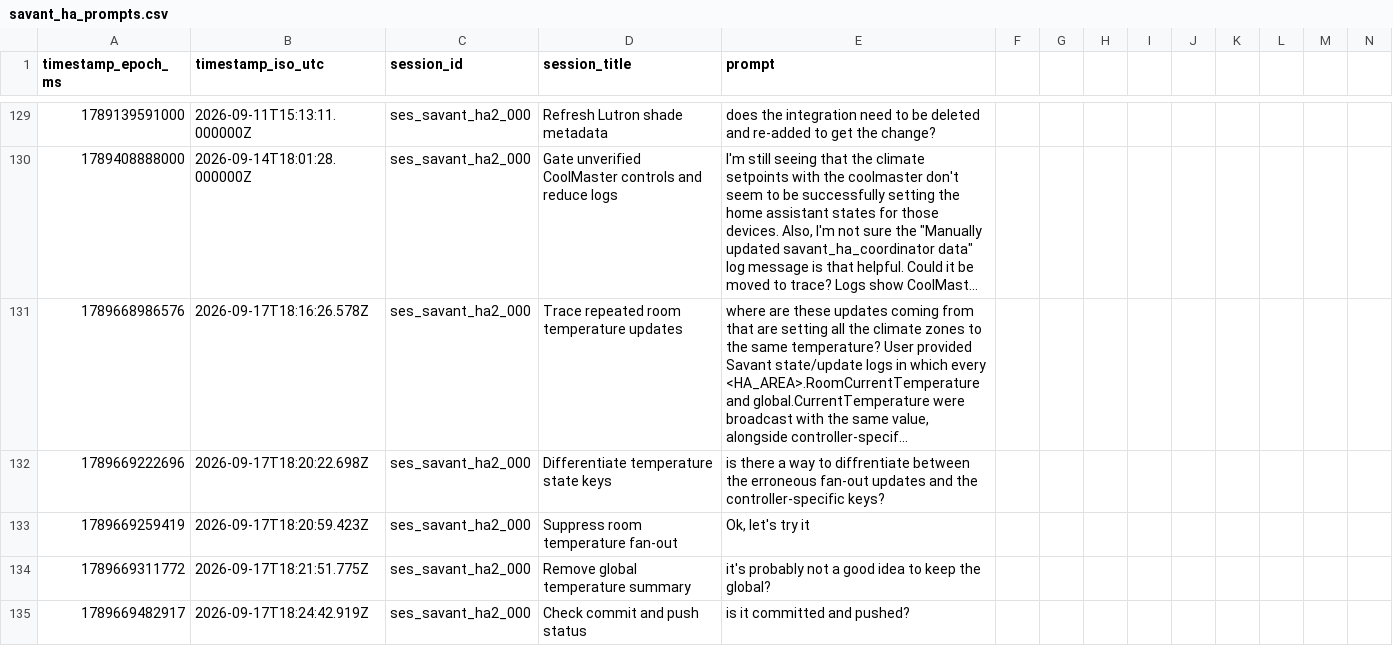
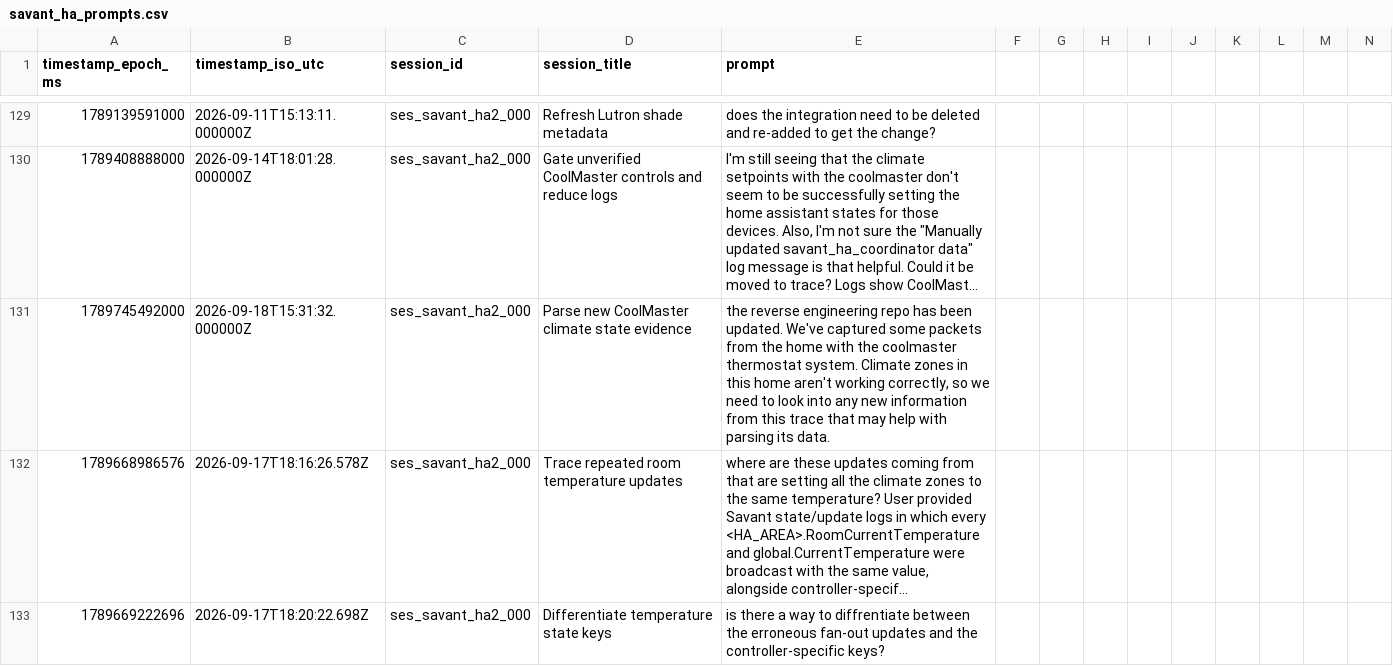
Before and after one commit to hpux735/savant-ha, a CSV file: savant_ha_prompts.csv, drawn as a sheet; only a part is shown, gaps mark what is left out; the shorter side is filled out with more unchanged rows; long unchanged cells end in …; rows hold the shown columns only; the diff names each change by its address in the sheet, - before the commit and + after, or states it on an @@ line.

Commit message:
Parse captured CoolMaster climate state
Prompt: the reverse engineering repo has been updated.  We've captured some packets from the home with the coolmaster thermostat system.  Climate zones in this home aren't working correctly, so we need to look into any new information from this trace that may help with parsing its data.

```diff
--- a/savant_ha_prompts.csv
+++ b/savant_ha_prompts.csv
+row 131: 1789745492000 | 2026-09-18T15:31:32.000000Z | ses_savant_ha2_000 | Parse new CoolMaster climate state evidence | the reverse engineering repo has been updated. We've captured some packets from the home with the coolmaster thermostat system. Climate zones in this home aren't working correctly, so we need to look into any new information from this trace that may help with parsing its data.
```
Also changed, not shown: 2 other files.
